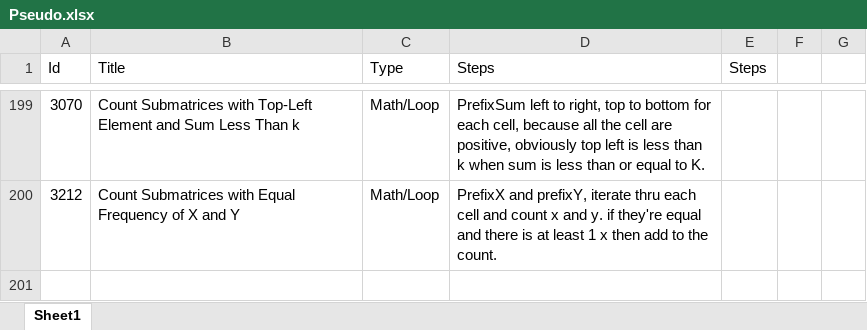
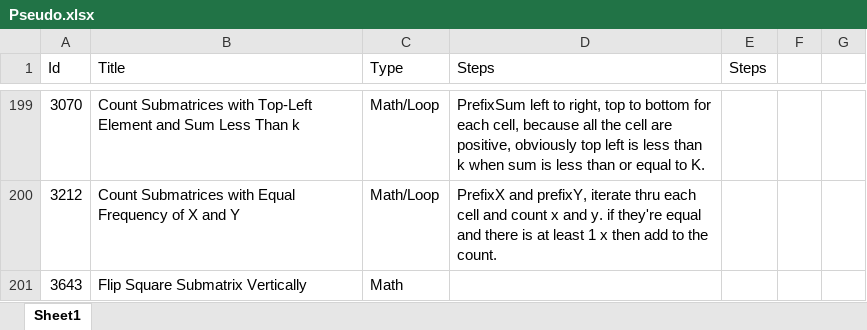
Before and after one commit to Mvrs10/LC_Solutions, an Excel workbook: Pseudo.xlsx, sheet Sheet1, drawn as a sheet; only a part is shown, gaps mark what is left out; values as stored, in another font and other column widths than the file's, no borders; the diff names each change by its address in the sheet, - before the commit and + after, or states it on an @@ line.

Commit message:
Find Square Submatrix Vertically.

```diff
--- a/Pseudo.xlsx (sheet Sheet1)
+++ b/Pseudo.xlsx (sheet Sheet1)
+row 201: 3643 | Flip Square Submatrix Vertically | Math
```
Also changed, not shown: 3 other files.
